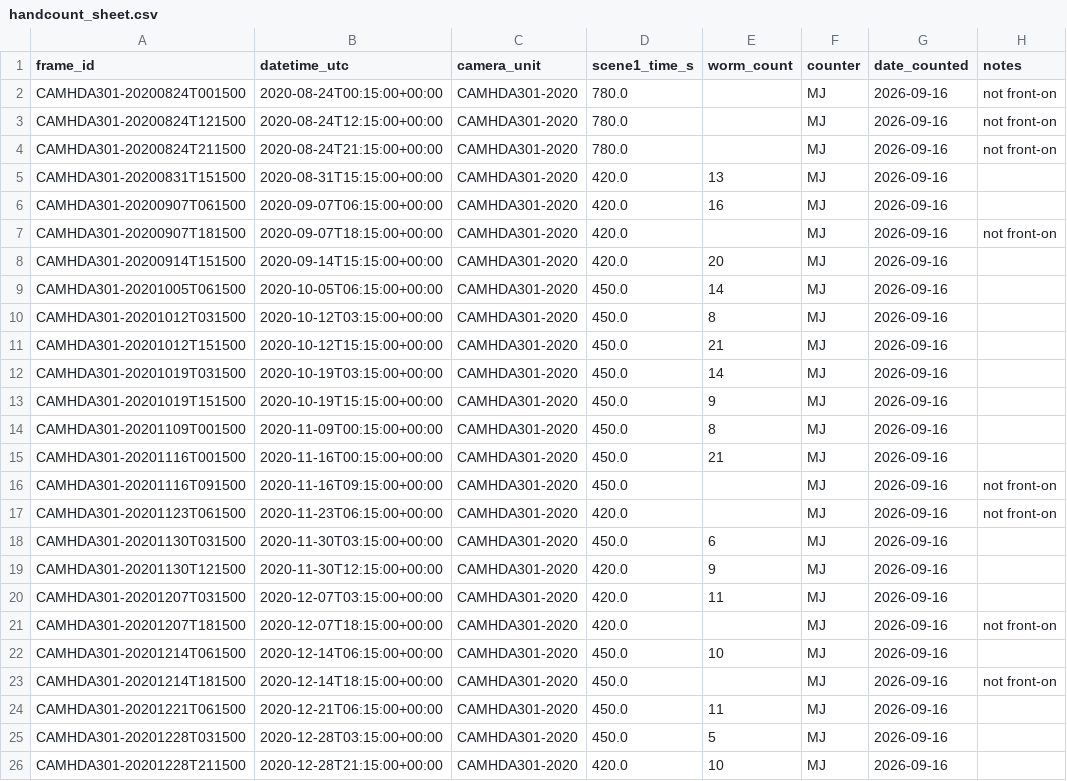
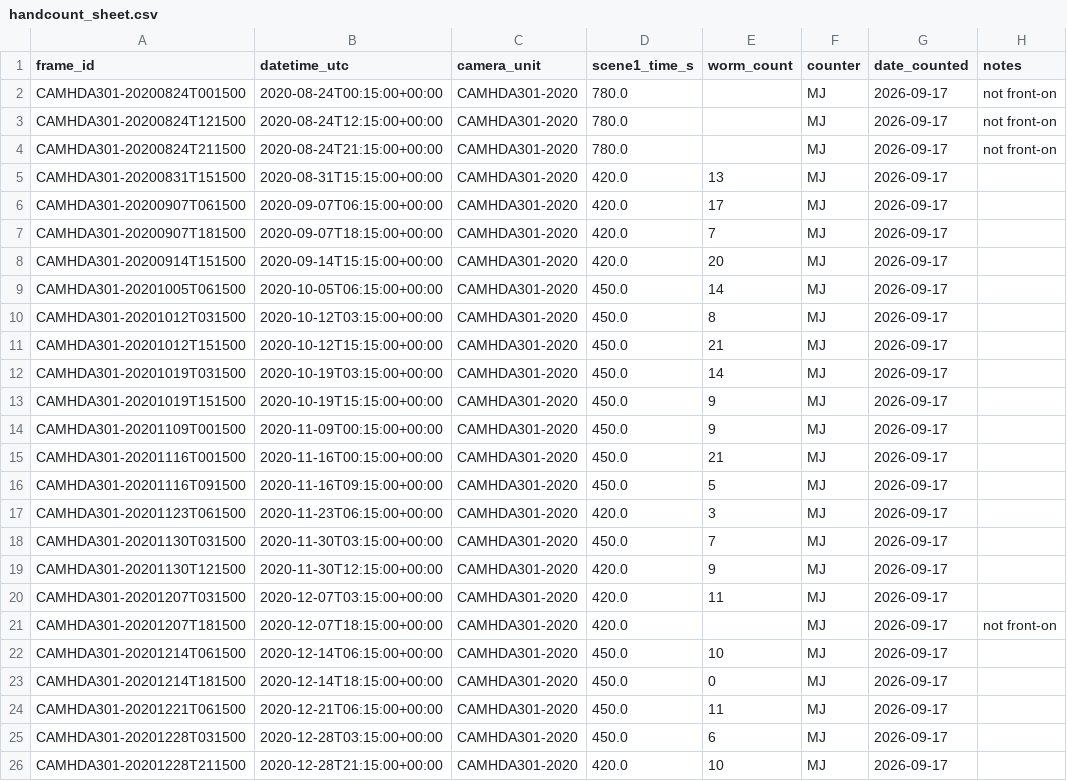
Before and after one commit to Makaylaj74/scaleworm_student_lab_versions, a CSV file: validation/unit_gates/CAMHDA301-2020/handcount_sheet.csv, drawn as a sheet.

```diff
--- a/validation/unit_gates/CAMHDA301-2020/handcount_sheet.csv
+++ b/validation/unit_gates/CAMHDA301-2020/handcount_sheet.csv
@@ -1,26 +1,26 @@
 frame_id,datetime_utc,camera_unit,scene1_time_s,worm_count,counter,date_counted,notes
-CAMHDA301-20200824T001500,2020-08-24T00:15:00+00:00,CAMHDA301-2020,780.0,,MJ,2026-09-16,not front-on
-CAMHDA301-20200824T121500,2020-08-24T12:15:00+00:00,CAMHDA301-2020,780.0,,MJ,2026-09-16,not front-on
-CAMHDA301-20200824T211500,2020-08-24T21:15:00+00:00,CAMHDA301-2020,780.0,,MJ,2026-09-16,not front-on
-CAMHDA301-20200831T151500,2020-08-31T15:15:00+00:00,CAMHDA301-2020,420.0,13,MJ,2026-09-16,
-CAMHDA301-20200907T061500,2020-09-07T06:15:00+00:00,CAMHDA301-2020,420.0,16,MJ,2026-09-16,
-CAMHDA301-20200907T181500,2020-09-07T18:15:00+00:00,CAMHDA301-2020,420.0,,MJ,2026-09-16,not front-on
-CAMHDA301-20200914T151500,2020-09-14T15:15:00+00:00,CAMHDA301-2020,420.0,20,MJ,2026-09-16,
-CAMHDA301-20201005T061500,2020-10-05T06:15:00+00:00,CAMHDA301-2020,450.0,14,MJ,2026-09-16,
-CAMHDA301-20201012T031500,2020-10-12T03:15:00+00:00,CAMHDA301-2020,450.0,8,MJ,2026-09-16,
-CAMHDA301-20201012T151500,2020-10-12T15:15:00+00:00,CAMHDA301-2020,450.0,21,MJ,2026-09-16,
-CAMHDA301-20201019T031500,2020-10-19T03:15:00+00:00,CAMHDA301-2020,450.0,14,MJ,2026-09-16,
-CAMHDA301-20201019T151500,2020-10-19T15:15:00+00:00,CAMHDA301-2020,450.0,9,MJ,2026-09-16,
-CAMHDA301-20201109T001500,2020-11-09T00:15:00+00:00,CAMHDA301-2020,450.0,8,MJ,2026-09-16,
-CAMHDA301-20201116T001500,2020-11-16T00:15:00+00:00,CAMHDA301-2020,450.0,21,MJ,2026-09-16,
-CAMHDA301-20201116T091500,2020-11-16T09:15:00+00:00,CAMHDA301-2020,450.0,,MJ,2026-09-16,not front-on
-CAMHDA301-20201123T061500,2020-11-23T06:15:00+00:00,CAMHDA301-2020,420.0,,MJ,2026-09-16,not front-on
-CAMHDA301-20201130T031500,2020-11-30T03:15:00+00:00,CAMHDA301-2020,450.0,6,MJ,2026-09-16,
-CAMHDA301-20201130T121500,2020-11-30T12:15:00+00:00,CAMHDA301-2020,420.0,9,MJ,2026-09-16,
-CAMHDA301-20201207T031500,2020-12-07T03:15:00+00:00,CAMHDA301-2020,420.0,11,MJ,2026-09-16,
-CAMHDA301-20201207T181500,2020-12-07T18:15:00+00:00,CAMHDA301-2020,420.0,,MJ,2026-09-16,not front-on
-CAMHDA301-20201214T061500,2020-12-14T06:15:00+00:00,CAMHDA301-2020,450.0,10,MJ,2026-09-16,
-CAMHDA301-20201214T181500,2020-12-14T18:15:00+00:00,CAMHDA301-2020,450.0,,MJ,2026-09-16,not front-on
-CAMHDA301-20201221T061500,2020-12-21T06:15:00+00:00,CAMHDA301-2020,450.0,11,MJ,2026-09-16,
-CAMHDA301-20201228T031500,2020-12-28T03:15:00+00:00,CAMHDA301-2020,450.0,5,MJ,2026-09-16,
-CAMHDA301-20201228T211500,2020-12-28T21:15:00+00:00,CAMHDA301-2020,420.0,10,MJ,2026-09-16,
+CAMHDA301-20200824T001500,2020-08-24T00:15:00+00:00,CAMHDA301-2020,780.0,,MJ,2026-09-17,not front-on
+CAMHDA301-20200824T121500,2020-08-24T12:15:00+00:00,CAMHDA301-2020,780.0,,MJ,2026-09-17,not front-on
+CAMHDA301-20200824T211500,2020-08-24T21:15:00+00:00,CAMHDA301-2020,780.0,,MJ,2026-09-17,not front-on
+CAMHDA301-20200831T151500,2020-08-31T15:15:00+00:00,CAMHDA301-2020,420.0,13,MJ,2026-09-17,
+CAMHDA301-20200907T061500,2020-09-07T06:15:00+00:00,CAMHDA301-2020,420.0,17,MJ,2026-09-17,
+CAMHDA301-20200907T181500,2020-09-07T18:15:00+00:00,CAMHDA301-2020,420.0,7,MJ,2026-09-17,
+CAMHDA301-20200914T151500,2020-09-14T15:15:00+00:00,CAMHDA301-2020,420.0,20,MJ,2026-09-17,
+CAMHDA301-20201005T061500,2020-10-05T06:15:00+00:00,CAMHDA301-2020,450.0,14,MJ,2026-09-17,
+CAMHDA301-20201012T031500,2020-10-12T03:15:00+00:00,CAMHDA301-2020,450.0,8,MJ,2026-09-17,
+CAMHDA301-20201012T151500,2020-10-12T15:15:00+00:00,CAMHDA301-2020,450.0,21,MJ,2026-09-17,
+CAMHDA301-20201019T031500,2020-10-19T03:15:00+00:00,CAMHDA301-2020,450.0,14,MJ,2026-09-17,
+CAMHDA301-20201019T151500,2020-10-19T15:15:00+00:00,CAMHDA301-2020,450.0,9,MJ,2026-09-17,
+CAMHDA301-20201109T001500,2020-11-09T00:15:00+00:00,CAMHDA301-2020,450.0,9,MJ,2026-09-17,
+CAMHDA301-20201116T001500,2020-11-16T00:15:00+00:00,CAMHDA301-2020,450.0,21,MJ,2026-09-17,
+CAMHDA301-20201116T091500,2020-11-16T09:15:00+00:00,CAMHDA301-2020,450.0,5,MJ,2026-09-17,
+CAMHDA301-20201123T061500,2020-11-23T06:15:00+00:00,CAMHDA301-2020,420.0,3,MJ,2026-09-17,
+CAMHDA301-20201130T031500,2020-11-30T03:15:00+00:00,CAMHDA301-2020,450.0,7,MJ,2026-09-17,
+CAMHDA301-20201130T121500,2020-11-30T12:15:00+00:00,CAMHDA301-2020,420.0,9,MJ,2026-09-17,
+CAMHDA301-20201207T031500,2020-12-07T03:15:00+00:00,CAMHDA301-2020,420.0,11,MJ,2026-09-17,
+CAMHDA301-20201207T181500,2020-12-07T18:15:00+00:00,CAMHDA301-2020,420.0,,MJ,2026-09-17,not front-on
+CAMHDA301-20201214T061500,2020-12-14T06:15:00+00:00,CAMHDA301-2020,450.0,10,MJ,2026-09-17,
+CAMHDA301-20201214T181500,2020-12-14T18:15:00+00:00,CAMHDA301-2020,450.0,0,MJ,2026-09-17,
+CAMHDA301-20201221T061500,2020-12-21T06:15:00+00:00,CAMHDA301-2020,450.0,11,MJ,2026-09-17,
+CAMHDA301-20201228T031500,2020-12-28T03:15:00+00:00,CAMHDA301-2020,450.0,6,MJ,2026-09-17,
+CAMHDA301-20201228T211500,2020-12-28T21:15:00+00:00,CAMHDA301-2020,420.0,10,MJ,2026-09-17,
```
Also changed, not shown: validation/unit_gates/CAMHDA301-2020/gate_result.csv, 21 other files.
